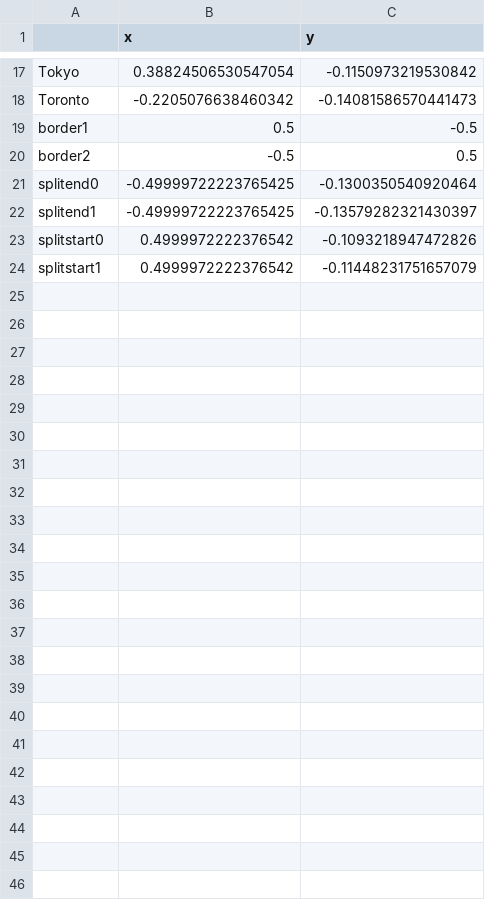
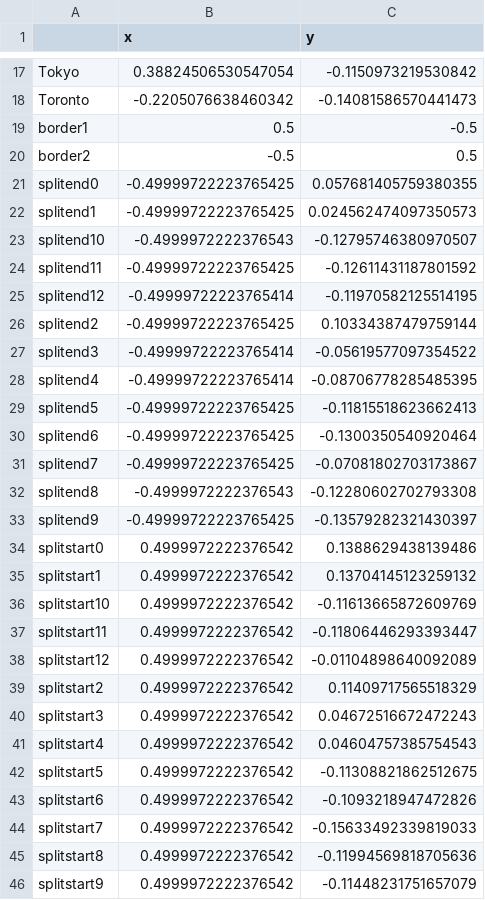
Before and after one commit to joshuawisc/surface-gen, a CSV file: cities2.csv, drawn as a sheet; only a part is shown, gaps mark what is left out.

```diff
--- a/cities2.csv
+++ b/cities2.csv
@@ -20,5 +20,27 @@ border1,0.5,-0.5
 border2,-0.5,0.5
-splitend0,-0.49999722223765425,-0.1300350540920464
-splitend1,-0.49999722223765425,-0.13579282321430397
-splitstart0,0.4999972222376542,-0.1093218947472826
-splitstart1,0.4999972222376542,-0.11448231751657079
+splitend0,-0.49999722223765425,0.057681405759380355
+splitend1,-0.49999722223765425,0.024562474097350573
+splitend10,-0.4999972222376543,-0.12795746380970507
+splitend11,-0.49999722223765425,-0.12611431187801592
+splitend12,-0.49999722223765414,-0.11970582125514195
+splitend2,-0.49999722223765425,0.10334387479759144
+splitend3,-0.49999722223765414,-0.05619577097354522
+splitend4,-0.49999722223765414,-0.08706778285485395
+splitend5,-0.49999722223765425,-0.11815518623662413
+splitend6,-0.49999722223765425,-0.1300350540920464
+splitend7,-0.49999722223765425,-0.07081802703173867
+splitend8,-0.4999972222376543,-0.12280602702793308
+splitend9,-0.49999722223765425,-0.13579282321430397
+splitstart0,0.4999972222376542,0.1388629438139486
+splitstart1,0.4999972222376542,0.13704145123259132
+splitstart10,0.4999972222376542,-0.11613665872609769
+splitstart11,0.4999972222376542,-0.11806446293393447
+splitstart12,0.4999972222376542,-0.01104898640092089
+splitstart2,0.4999972222376542,0.11409717565518329
+splitstart3,0.4999972222376542,0.04672516672472243
+splitstart4,0.4999972222376542,0.04604757385754543
+splitstart5,0.4999972222376542,-0.11308821862512675
+splitstart6,0.4999972222376542,-0.1093218947472826
+splitstart7,0.4999972222376542,-0.15633492339819033
+splitstart8,0.4999972222376542,-0.11994569818705636
+splitstart9,0.4999972222376542,-0.11448231751657079
```
Also changed, not shown: 3 other files.
